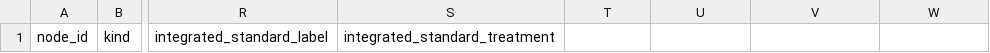
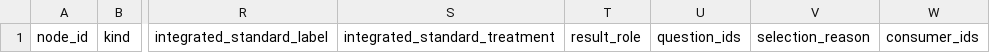
Before and after one commit to ZhiyaoXiongMath/pure-math-survey, a CSV file: skills/pure-math-survey/assets/registries/publication-map-template.csv, drawn as a sheet; only a part is shown, gaps mark what is left out; the diff names each change by its address in the sheet, - before the commit and + after, or states it on an @@ line.

Commit message:
Update Pure Math Survey to 1.7.1 clean distribution

```diff
--- a/skills/pure-math-survey/assets/registries/publication-map-template.csv
+++ b/skills/pure-math-survey/assets/registries/publication-map-template.csv
-T1: (empty)
+T1: result_role
-U1: (empty)
+U1: question_ids
-V1: (empty)
+V1: selection_reason
-W1: (empty)
+W1: consumer_ids
```
Also changed, not shown: 35 other files.
